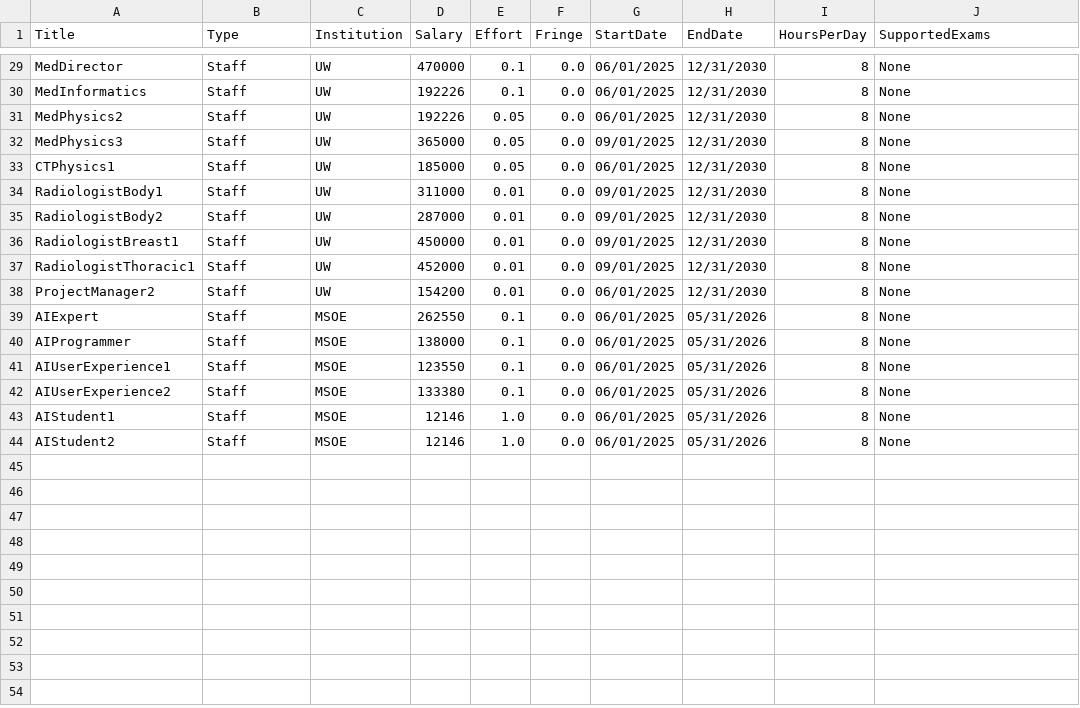
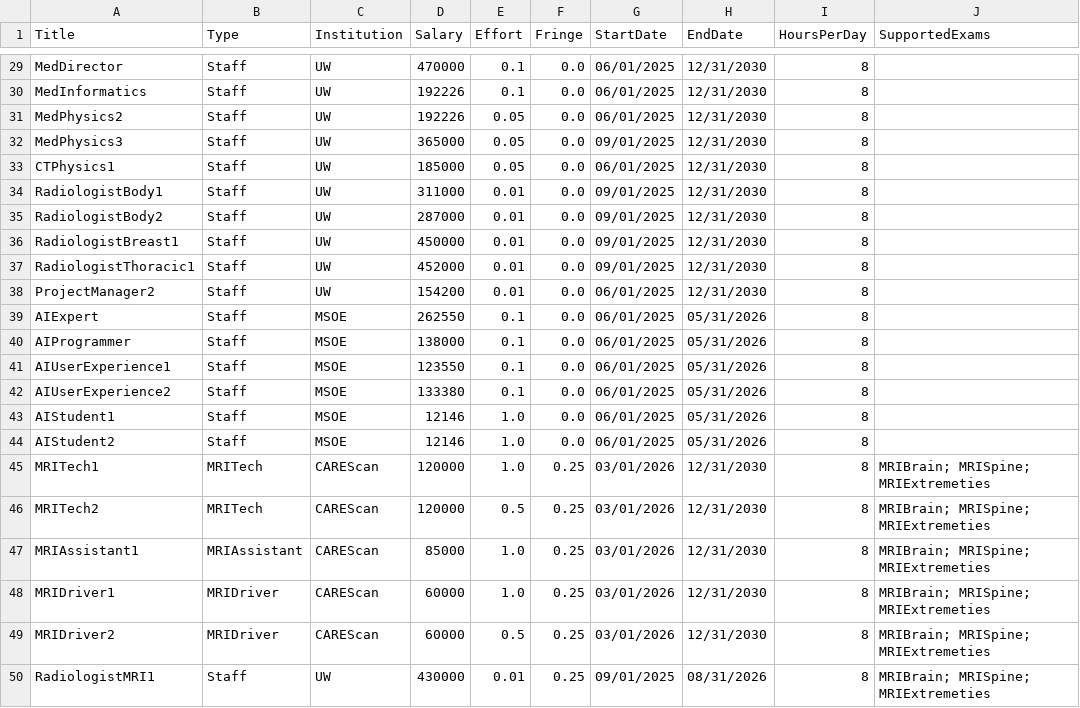
Before and after one commit to anencka/CAREScanProForma3, a CSV file: Personnel.csv, drawn as a sheet; only a part is shown, gaps mark what is left out; the diff covers the shown part only; the diff names each change by its address in the sheet, - before the commit and + after, or states it on an @@ line.

```diff
--- a/Personnel.csv
+++ b/Personnel.csv
-J29:J44 (SupportedExams): None
+J29:J44 (SupportedExams): (empty)
+row 45: MRITech1 | MRITech | CAREScan | 120000 | 1.0 | 0.25 | 03/01/2026 | 12/31/2030 | 8 | MRIBrain; MRISpine; MRIExtremeties
+row 46: MRITech2 | MRITech | CAREScan | 120000 | 0.5 | 0.25 | 03/01/2026 | 12/31/2030 | 8 | MRIBrain; MRISpine; MRIExtremeties
+row 47: MRIAssistant1 | MRIAssistant | CAREScan | 85000 | 1.0 | 0.25 | 03/01/2026 | 12/31/2030 | 8 | MRIBrain; MRISpine; MRIExtremeties
+row 48: MRIDriver1 | MRIDriver | CAREScan | 60000 | 1.0 | 0.25 | 03/01/2026 | 12/31/2030 | 8 | MRIBrain; MRISpine; MRIExtremeties
+row 49: MRIDriver2 | MRIDriver | CAREScan | 60000 | 0.5 | 0.25 | 03/01/2026 | 12/31/2030 | 8 | MRIBrain; MRISpine; MRIExtremeties
+row 50: RadiologistMRI1 | Staff | UW | 430000 | 0.01 | 0.25 | 09/01/2025 | 08/31/2026 | 8 | MRIBrain; MRISpine; MRIExtremeties
```
Also changed, not shown: 22 edited cells elsewhere in this file, Equipment.csv, Exams.csv, 7 other files.
